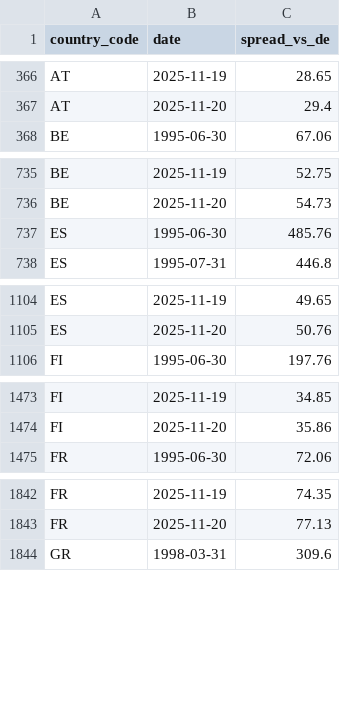
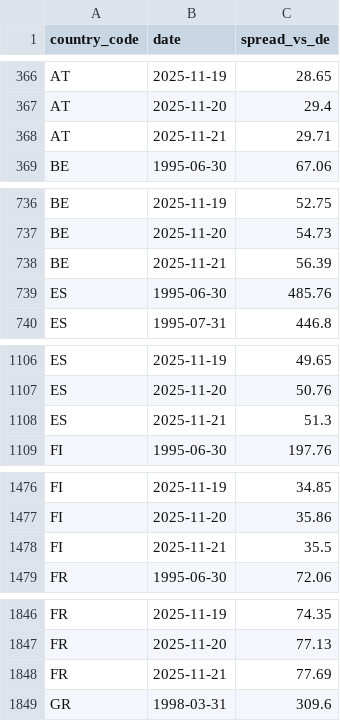
Before and after one commit to bankeronwheels/quilt-outputs, a CSV file: global-yields-nightly/time_series_10y_spreads.csv, drawn as a sheet; only a part is shown, gaps mark what is left out; the diff covers the shown part only.

```diff
--- a/global-yields-nightly/time_series_10y_spreads.csv
+++ b/global-yields-nightly/time_series_10y_spreads.csv
@@ -367,2 +367,3 @@ AT,2025-11-19,28.65
 AT,2025-11-20,29.4
+AT,2025-11-21,29.71
 BE,1995-06-30,67.06
@@ -736,2 +737,3 @@ BE,2025-11-19,52.75
 BE,2025-11-20,54.73
+BE,2025-11-21,56.39
 ES,1995-06-30,485.76
@@ -1105,2 +1107,3 @@ ES,2025-11-19,49.65
 ES,2025-11-20,50.76
+ES,2025-11-21,51.3
 FI,1995-06-30,197.76
@@ -1474,2 +1477,3 @@ FI,2025-11-19,34.85
 FI,2025-11-20,35.86
+FI,2025-11-21,35.5
 FR,1995-06-30,72.06
@@ -1843,2 +1847,3 @@ FR,2025-11-19,74.35
 FR,2025-11-20,77.13
+FR,2025-11-21,77.69
 GR,1998-03-31,309.6
```
Also changed, not shown: 9 added rows elsewhere in this file, global-yields-nightly/global_yields_latest.csv, global-yields-nightly/time_series_10y.csv, 1 other file.
